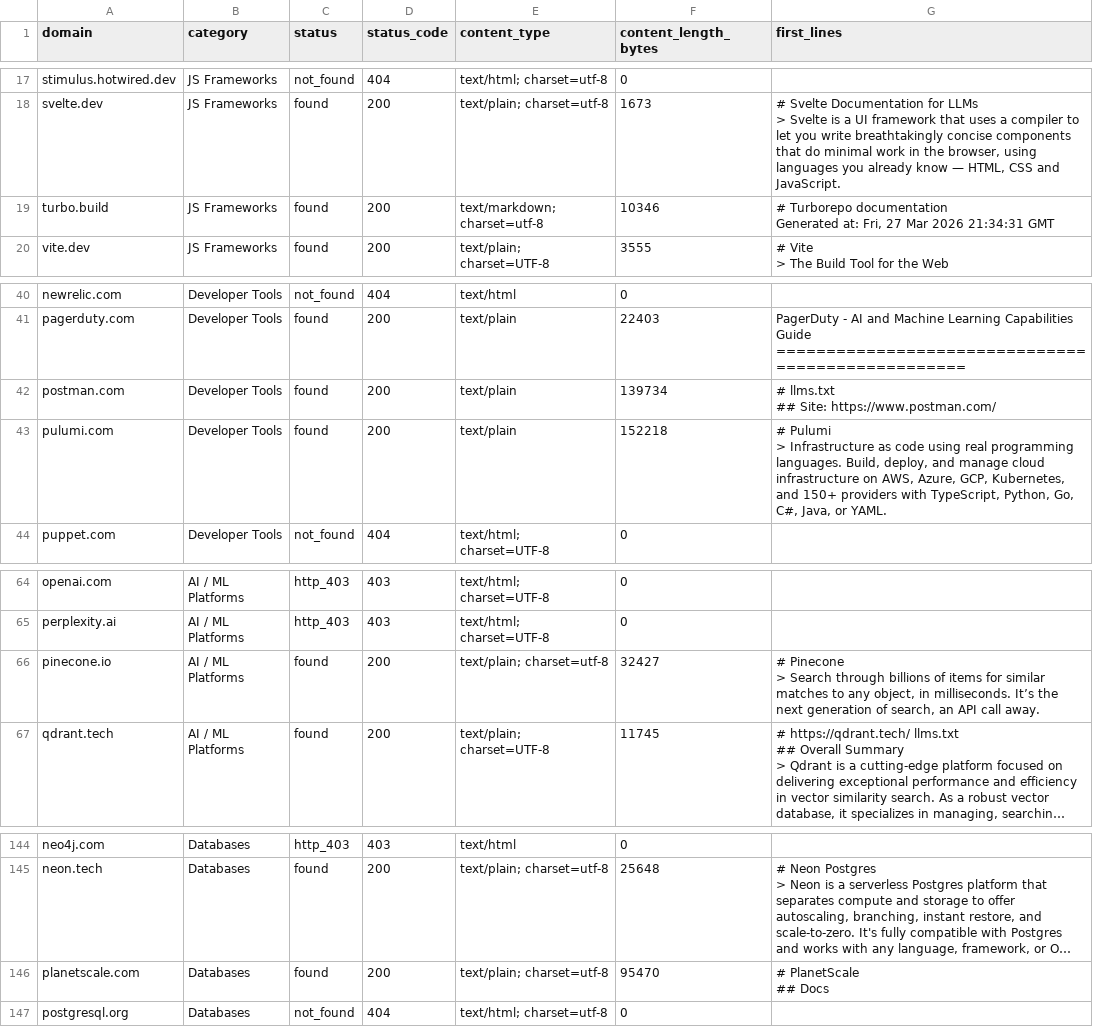
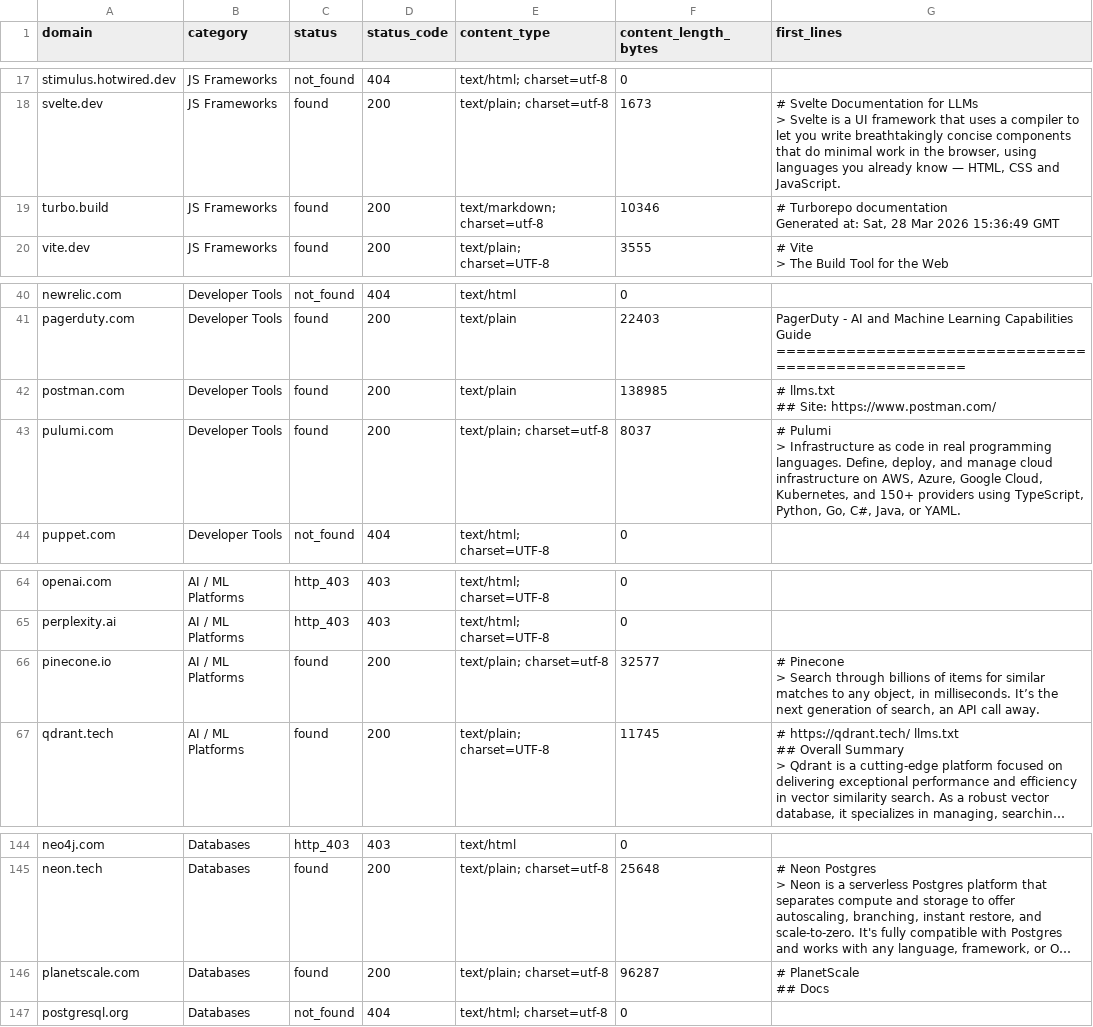
Before and after one commit to lightlayer-dev/agent-bench, a CSV file: research/llms_txt_survey.csv, drawn as a sheet; only a part is shown, gaps mark what is left out; long unchanged cells end in …; the diff names each change by its address in the sheet, - before the commit and + after, or states it on an @@ line.

Commit message:
data: update research surveys for 2026-03-28 (#47)
Co-authored-by: Isaac Chang <chang.isaac97@gmail.com>

```diff
--- a/research/llms_txt_survey.csv
+++ b/research/llms_txt_survey.csv
-G19 (first_lines): …Generated at: Fri, 27 Mar 2026 21:34:31 GMT
+G19 (first_lines): …Generated at: Sat, 28 Mar 2026 15:36:49 GMT
-F42 (content_length_bytes): 139734
+F42 (content_length_bytes): 138985
-E43 (content_type): text/plain
+E43 (content_type): text/plain; charset=utf-8
-F43 (content_length_bytes): 152218
+F43 (content_length_bytes): 8037
-G43 (first_lines): …as code using real programming languages. Build, deploy, and manage cloud infrastructure on AWS, Azure, GCP, Kubernetes, and 150+ providers with TypeScript, Python,…
+G43 (first_lines): …as code in real programming languages. Define, deploy, and manage cloud infrastructure on AWS, Azure, Google Cloud, Kubernetes, and 150+ providers using TypeScript, Python,…
-F66 (content_length_bytes): 32427
+F66 (content_length_bytes): 32577
-F146 (content_length_bytes): 95470
+F146 (content_length_bytes): 96287
```
Also changed, not shown: research/agents_txt_survey.csv, research/robots_txt_survey.csv, 3 other files.
